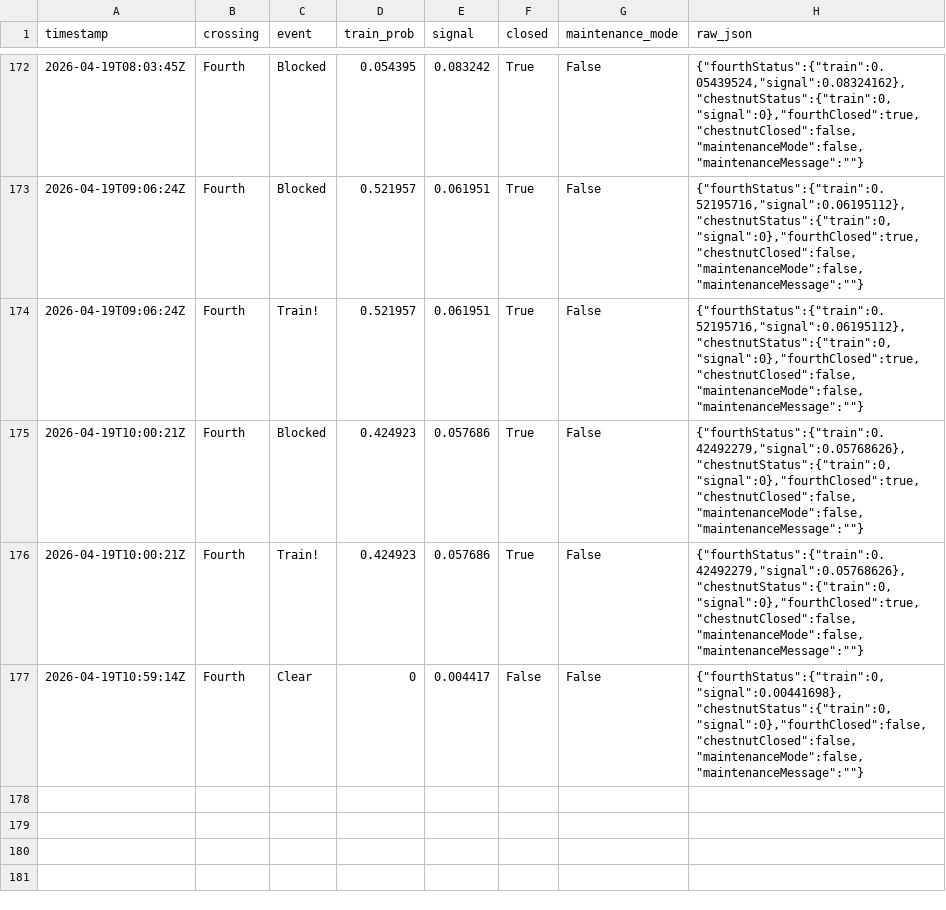
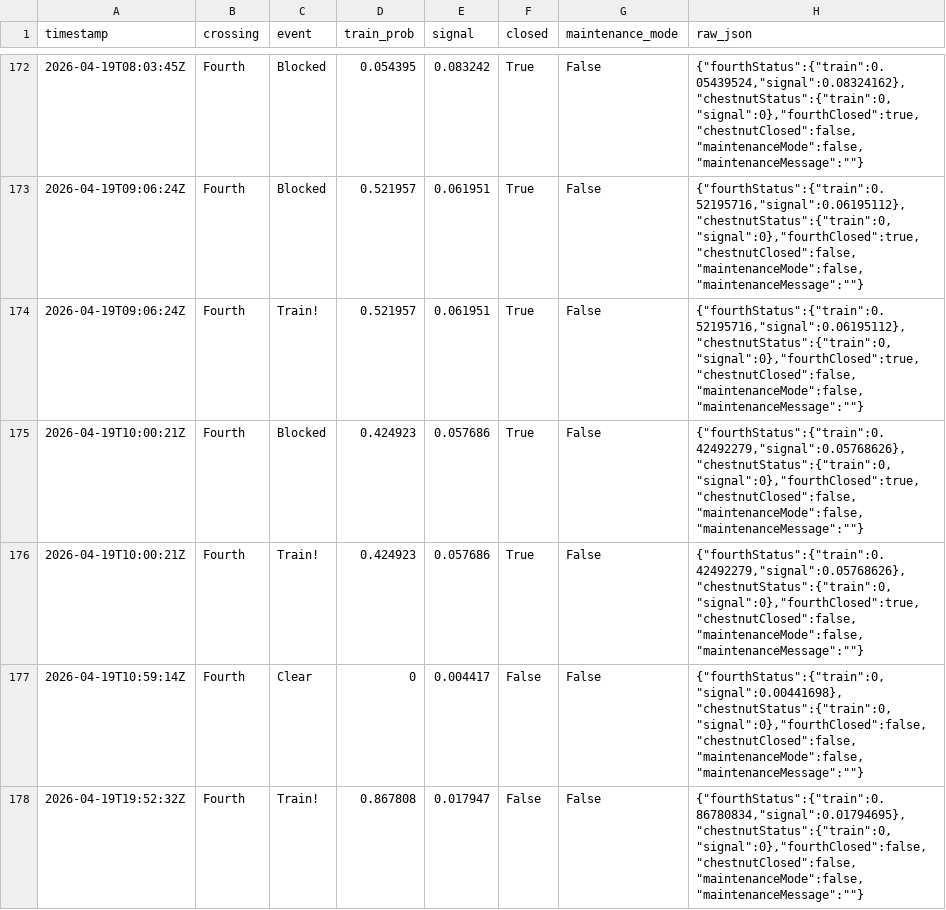
Before and after one commit to sdossey/train-blocker-tracker, a CSV file: train_history.csv, drawn as a sheet; only a part is shown, gaps mark what is left out.

```diff
--- a/train_history.csv
+++ b/train_history.csv
@@ -177 +177,2 @@ timestamp,crossing,event,train_prob,signal,closed,maintenance_mode,raw_json
 2026-04-19T10:59:14Z,Fourth,Clear,0,0.004417,False,False,"{""fourthStatus"":{""train"":0,""signal"":0.00441698},""chestnutStatus"":{""train"":0,""signal"":0},""fourthClosed"":false,""chestnutClosed"":false,""maintenanceMode"":false,""maintenanceMessage"":""""}"
+2026-04-19T19:52:32Z,Fourth,Train!,0.867808,0.017947,False,False,"{""fourthStatus"":{""train"":0.86780834,""signal"":0.01794695},""chestnutStatus"":{""train"":0,""signal"":0},""fourthClosed"":false,""chestnutClosed"":false,""maintenanceMode"":false,""maintenanceMessage"":""""}"
```
Also changed, not shown: 1 other file.
